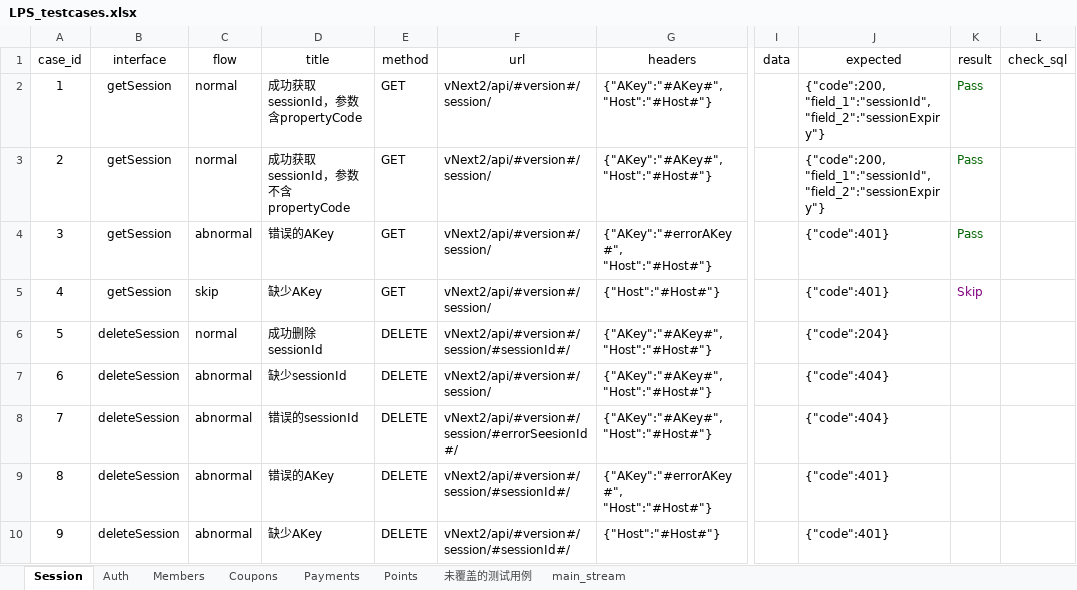
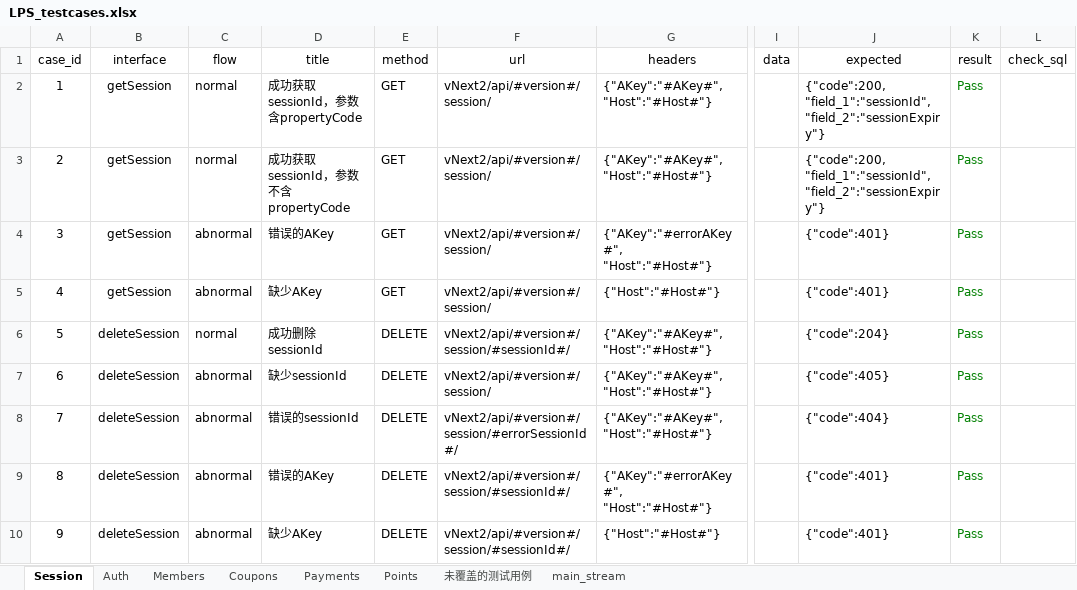
Before and after one commit to Frand-Chen/LPS_Interface_Automation, an Excel workbook: data/LPS_testcases.xlsx, sheet Session, drawn as a sheet; only a part is shown, gaps mark what is left out; values as stored, in another font and other column widths than the file's, no borders; the diff names each change by its address in the sheet, - before the commit and + after, or states it on an @@ line.

Commit message:
校验更新test_session file

```diff
--- a/data/LPS_testcases.xlsx (sheet Session)
+++ b/data/LPS_testcases.xlsx (sheet Session)
-K2:K4 text colour: #006400
+K2:K4 text colour: #008000
-C5 (flow): skip
+C5 (flow): abnormal
-K5 (result): Skip
+K5 (result): Pass
-K5 text colour: #800080
+K5 text colour: #008000
-K6:K10 (result): (empty)
+K6:K10 (result): Pass
-J7 (expected): {"code":404}
+J7 (expected): {"code":405}
-F8 (url): vNext2/api/#version#/session/#errorSeesionId#/
+F8 (url): vNext2/api/#version#/session/#errorSessionId#/
```
Also changed, not shown: sheet Auth, 4 other files.
